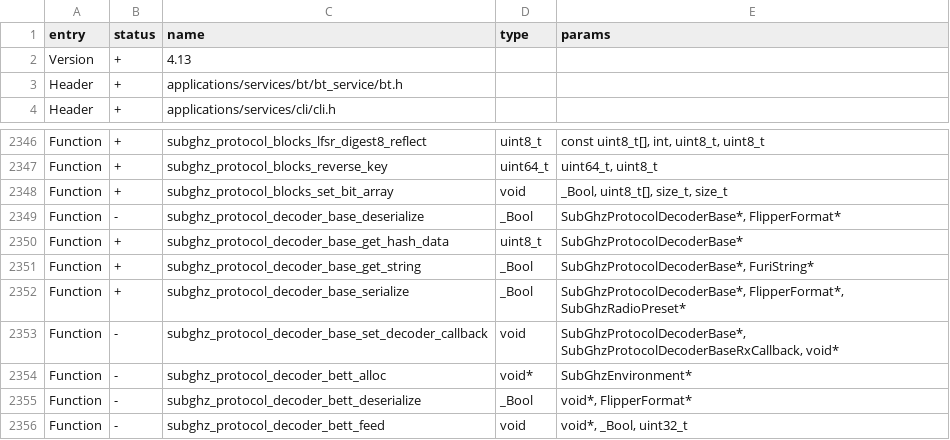
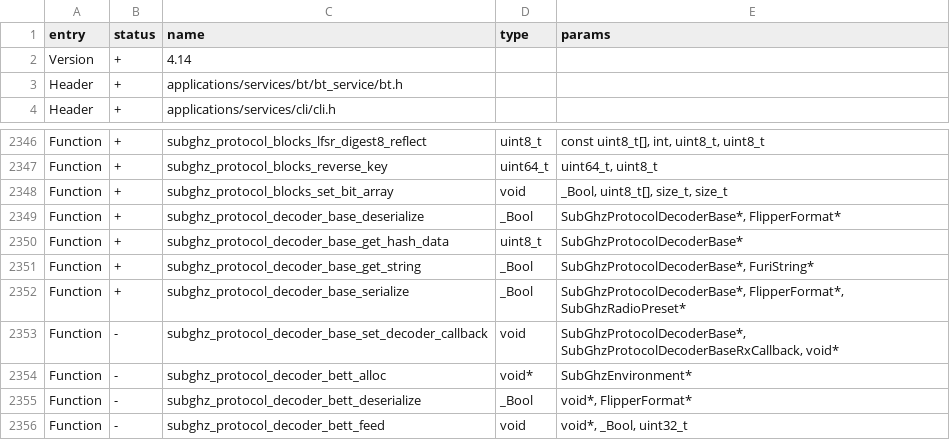
Before and after one commit to KuriGohan-Kamehameha/nXtreme-Firmware, a CSV file: firmware/targets/f7/api_symbols.csv, drawn as a sheet; only a part is shown, gaps mark what is left out.

Commit message:
Made UniRFRemix a FAP, added a Loader for Main Menu Requires one change in api_symbols.scv

```diff
--- a/firmware/targets/f7/api_symbols.csv
+++ b/firmware/targets/f7/api_symbols.csv
@@ -1,3 +1,3 @@
 entry,status,name,type,params
-Version,+,4.13,,
+Version,+,4.14,,
 Header,+,applications/services/bt/bt_service/bt.h,,
@@ -2348,3 +2348,3 @@ Function,+,subghz_protocol_blocks_reverse_key,uint64_t,"uint64_t, uint8_t"
 Function,+,subghz_protocol_blocks_set_bit_array,void,"_Bool, uint8_t[], size_t, size_t"
-Function,-,subghz_protocol_decoder_base_deserialize,_Bool,"SubGhzProtocolDecoderBase*, FlipperFormat*"
+Function,+,subghz_protocol_decoder_base_deserialize,_Bool,"SubGhzProtocolDecoderBase*, FlipperFormat*"
 Function,+,subghz_protocol_decoder_base_get_hash_data,uint8_t,SubGhzProtocolDecoderBase*
```
Also changed, not shown: 6 other files.
